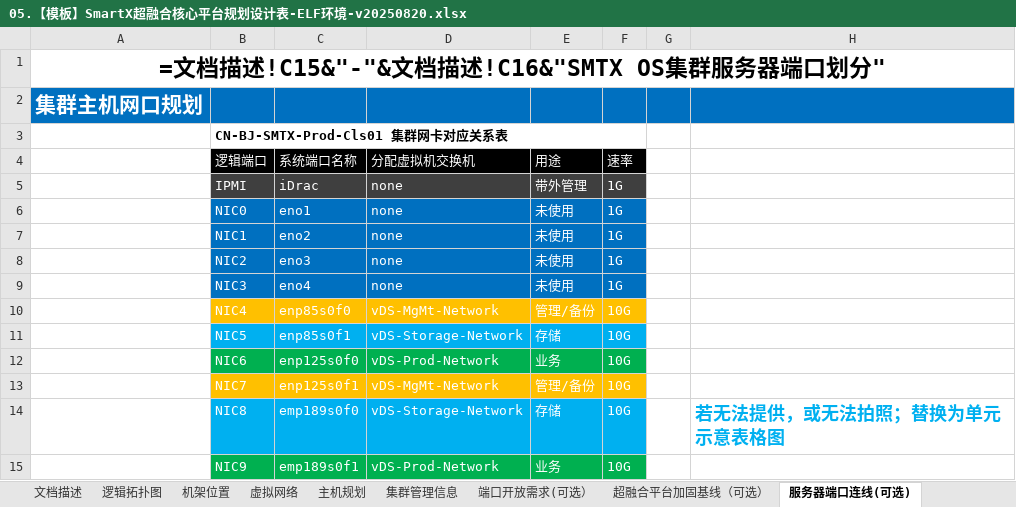
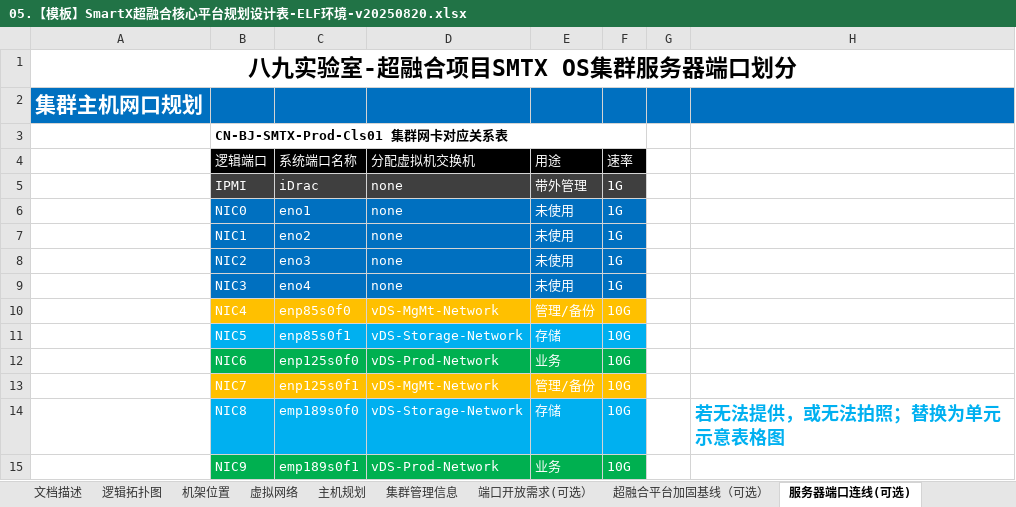
Before and after one commit to sephirothchang/CXVoyager, an Excel workbook: 05.【模板】SmartX超融合核心平台规划设计表-ELF环境-v20250820.xlsx, sheet 服务器端口连线(可选), drawn as a sheet; values as stored, in another font and other column widths than the file's, no borders; formulas without a stored value are shown as written; the diff names each change by its address in the sheet, - before the commit and + after, or states it on an @@ line.

```diff
--- a/05.【模板】SmartX超融合核心平台规划设计表-ELF环境-v20250820.xlsx (sheet 服务器端口连线(可选))
+++ b/05.【模板】SmartX超融合核心平台规划设计表-ELF环境-v20250820.xlsx (sheet 服务器端口连线(可选))
-A1: =文档描述!C15&"-"&文档描述!C16&"SMTX OS集群服务器端口划分"
+A1: 八九实验室-超融合项目SMTX OS集群服务器端口划分
```
Also changed, not shown: sheet 主机规划, sheet 虚拟网络, sheet 集群管理信息, sheet 文档描述, sheet 逻辑拓扑图, sheet 机架位置, 24 other files.
